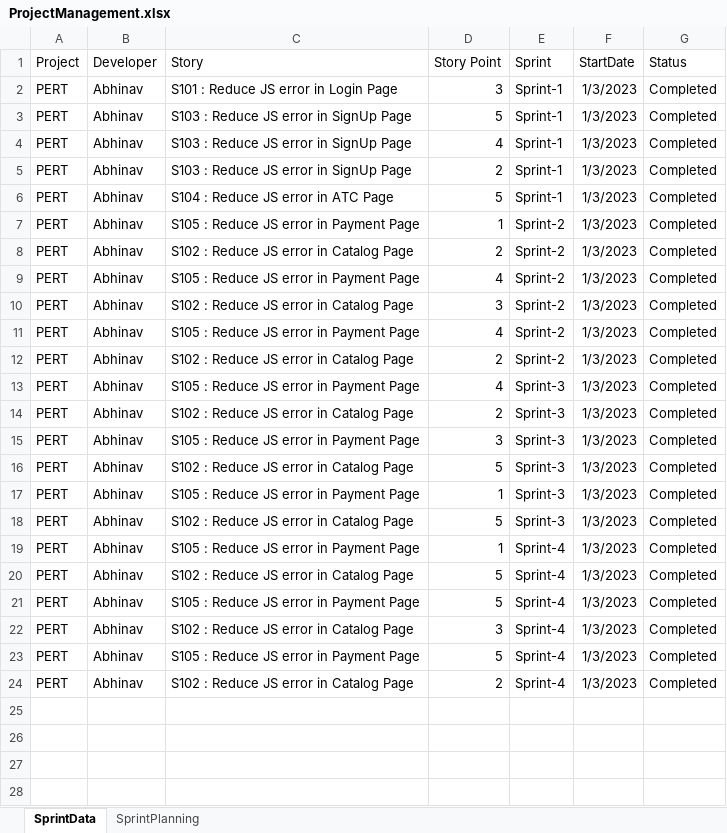
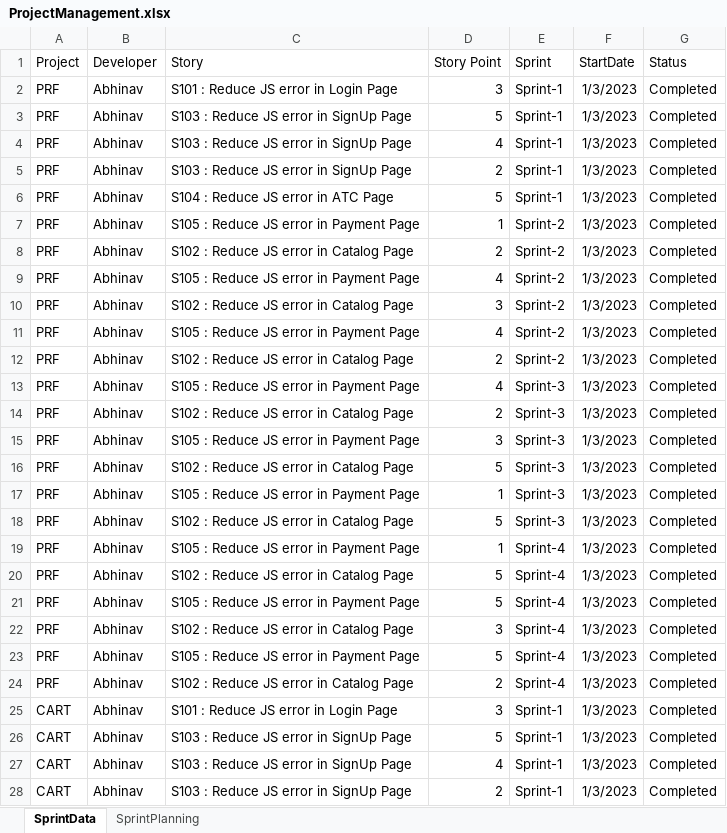
Before and after one commit to abhinavgupta96/SRSProject4, an Excel workbook: api/static/ProjectManagement.xlsx, sheet SprintData, drawn as a sheet; only a part is shown; values as stored, in another font and other column widths than the file's, no borders; the diff covers the shown part only; the diff names each change by its address in the sheet, - before the commit and + after, or states it on an @@ line.

```diff
--- a/api/static/ProjectManagement.xlsx (sheet SprintData)
+++ b/api/static/ProjectManagement.xlsx (sheet SprintData)
-A2:A24 (Project): PERT
+A2:A24 (Project): PRF
+row 25: CART | Abhinav | S101 : Reduce JS error in Login Page | 3 | Sprint-1 | 1/3/2023 | Completed
+row 26: CART | Abhinav | S103 : Reduce JS error in SignUp Page | 5 | Sprint-1 | 1/3/2023 | Completed
+row 27: CART | Abhinav | S103 : Reduce JS error in SignUp Page | 4 | Sprint-1 | 1/3/2023 | Completed
+row 28: CART | Abhinav | S103 : Reduce JS error in SignUp Page | 2 | Sprint-1 | 1/3/2023 | Completed
```
Also changed, not shown: 42 added rows elsewhere in this sheet, sheet SprintPlanning, 6 other files.
